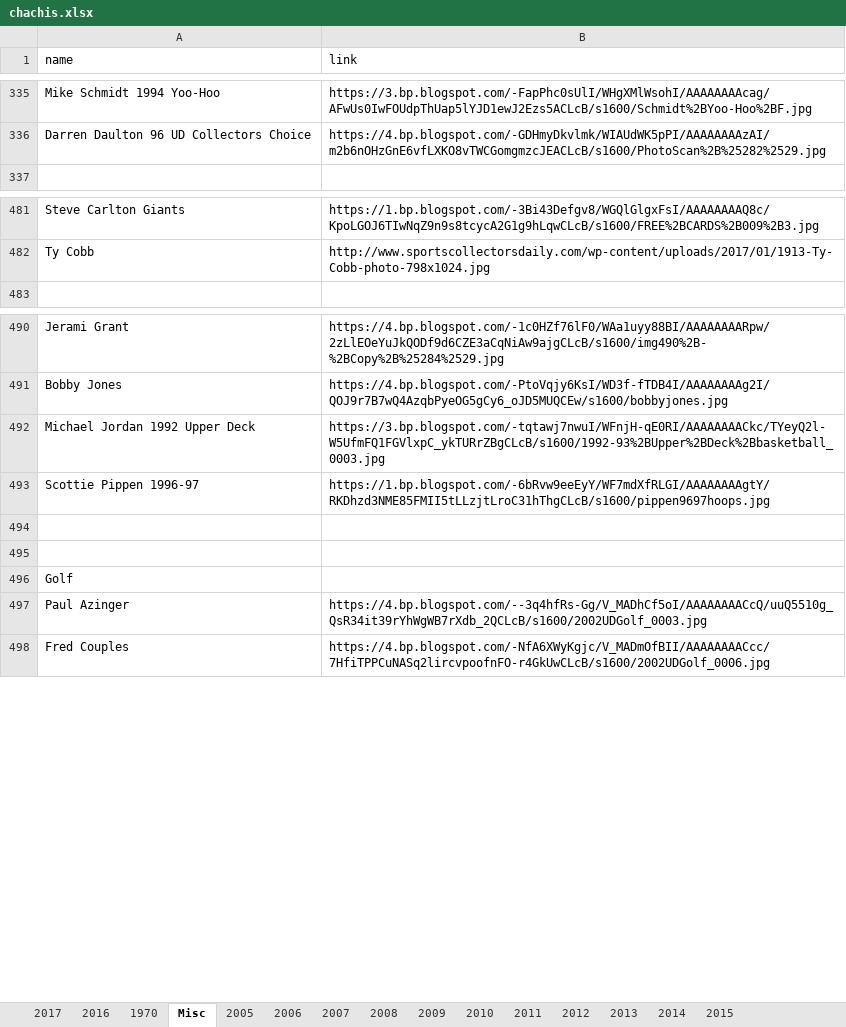
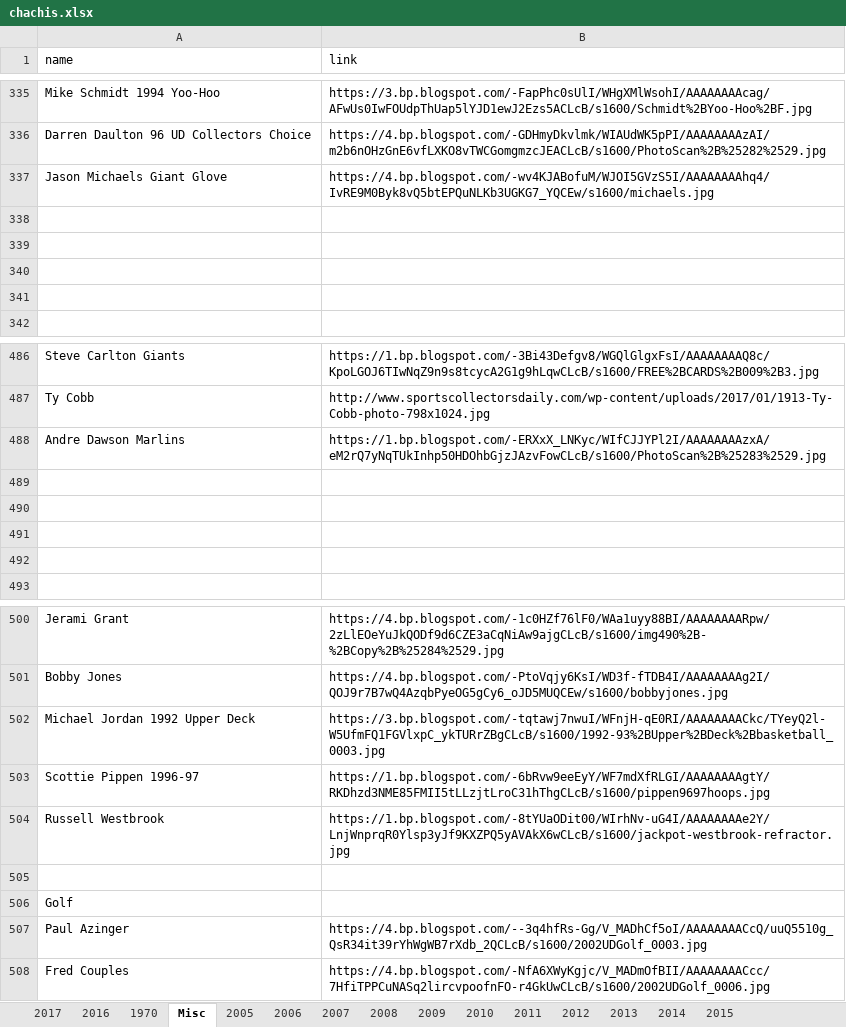
Before and after one commit to Wolfbane50/myApp, an Excel workbook: chachis.xlsx, sheet Misc, drawn as a sheet; only a part is shown, gaps mark what is left out; values as stored, in another font and other column widths than the file's, no borders; addresses are those after the commit; the diff names each change by its address in the sheet, - before the commit and + after, or states it on an @@ line.

```diff
--- a/chachis.xlsx (sheet Misc)
+++ b/chachis.xlsx (sheet Misc)
+row 337: Jason Michaels Giant Glove | https://4.bp.blogspot.com/-wv4KJABofuM/WJOI5GVzS5I/AAAAAAAAhq4/IvRE9M0Byk8vQ5btEPQuNLKb3UGKG7_YQCEw/s1600/michaels.jpg
+row 338: (empty)
+row 339: (empty)
+row 340: (empty)
+row 341: (empty)
+row 488: Andre Dawson Marlins | https://1.bp.blogspot.com/-ERXxX_LNKyc/WIfCJJYPl2I/AAAAAAAAzxA/eM2rQ7yNqTUkInhp50HDOhbGjzJAzvFowCLcB/s1600/PhotoScan%2B%25283%2529.jpg
+row 489: (empty)
+row 490: (empty)
+row 491: (empty)
+row 492: (empty)
-row 504: (empty)
+row 504: Russell Westbrook | https://1.bp.blogspot.com/-8tYUaODit00/WIrhNv-uG4I/AAAAAAAAe2Y/LnjWnprqR0Ylsp3yJf9KXZPQ5yAVAkX6wCLcB/s1600/jackpot-westbrook-refractor.jpg
```
Also changed, not shown: 32 other files.
